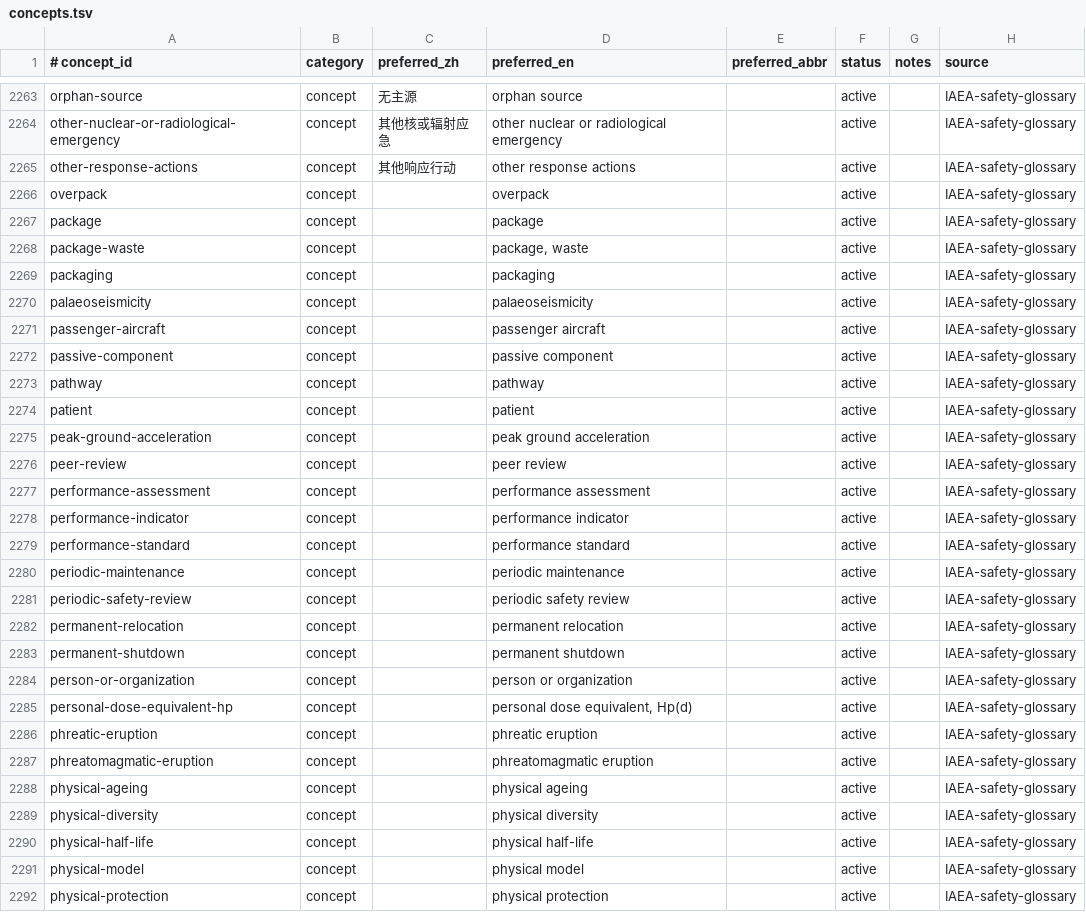
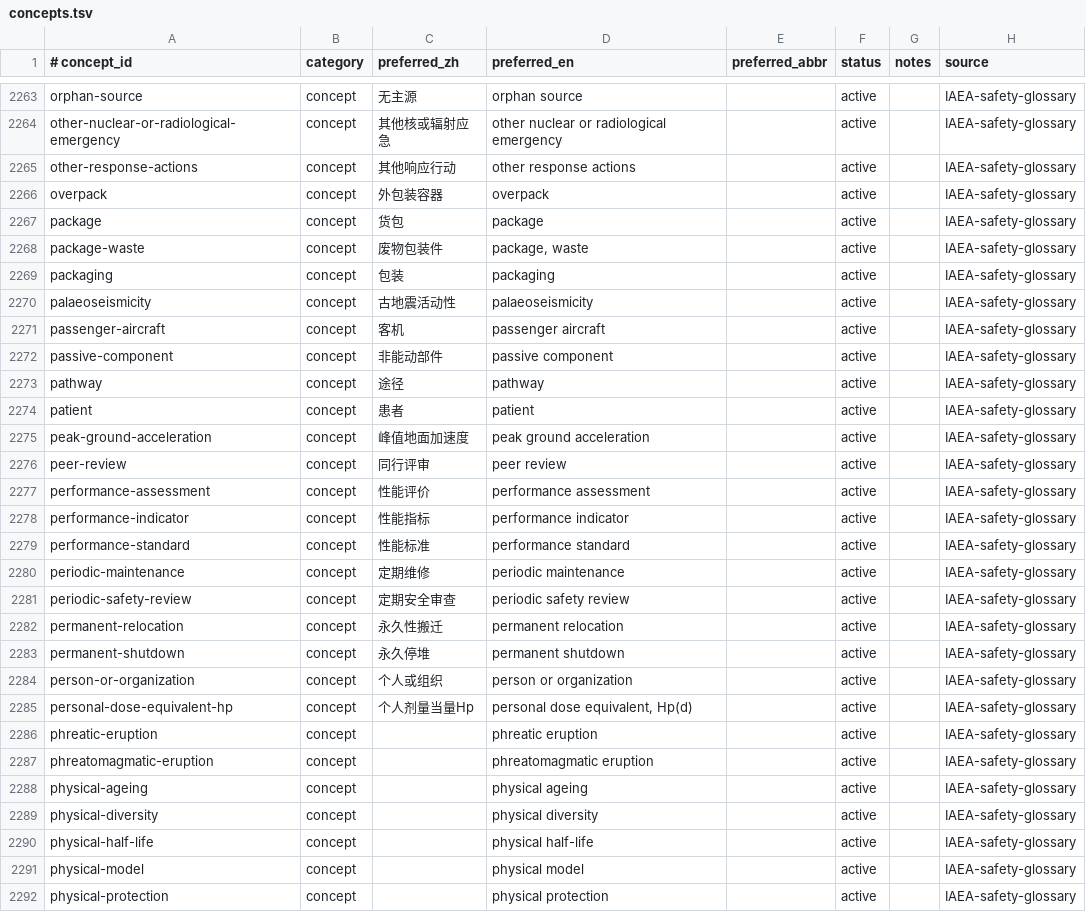
Before and after one commit to zxkjack123/fusion-terms, a TSV file: terms/registry/concepts.tsv, drawn as a sheet; only a part is shown, gaps mark what is left out.

Commit message:
feat(registry): add W3a preferred names batch-29 (#T-4973)

```diff
--- a/terms/registry/concepts.tsv
+++ b/terms/registry/concepts.tsv
@@ -2265,22 +2265,22 @@ other-nuclear-or-radiological-emergency	concept	其他核或辐射应急	other n
 other-response-actions	concept	其他响应行动	other response actions		active		IAEA-safety-glossary
-overpack	concept		overpack		active		IAEA-safety-glossary
-package	concept		package		active		IAEA-safety-glossary
-package-waste	concept		package, waste		active		IAEA-safety-glossary
-packaging	concept		packaging		active		IAEA-safety-glossary
-palaeoseismicity	concept		palaeoseismicity		active		IAEA-safety-glossary
-passenger-aircraft	concept		passenger aircraft		active		IAEA-safety-glossary
-passive-component	concept		passive component		active		IAEA-safety-glossary
-pathway	concept		pathway		active		IAEA-safety-glossary
-patient	concept		patient		active		IAEA-safety-glossary
-peak-ground-acceleration	concept		peak ground acceleration		active		IAEA-safety-glossary
-peer-review	concept		peer review		active		IAEA-safety-glossary
-performance-assessment	concept		performance assessment		active		IAEA-safety-glossary
-performance-indicator	concept		performance indicator		active		IAEA-safety-glossary
-performance-standard	concept		performance standard		active		IAEA-safety-glossary
-periodic-maintenance	concept		periodic maintenance		active		IAEA-safety-glossary
-periodic-safety-review	concept		periodic safety review		active		IAEA-safety-glossary
-permanent-relocation	concept		permanent relocation		active		IAEA-safety-glossary
-permanent-shutdown	concept		permanent shutdown		active		IAEA-safety-glossary
-person-or-organization	concept		person or organization		active		IAEA-safety-glossary
-personal-dose-equivalent-hp	concept		personal dose equivalent, Hp(d)		active		IAEA-safety-glossary
+overpack	concept	外包装容器	overpack		active		IAEA-safety-glossary
+package	concept	货包	package		active		IAEA-safety-glossary
+package-waste	concept	废物包装件	package, waste		active		IAEA-safety-glossary
+packaging	concept	包装	packaging		active		IAEA-safety-glossary
+palaeoseismicity	concept	古地震活动性	palaeoseismicity		active		IAEA-safety-glossary
+passenger-aircraft	concept	客机	passenger aircraft		active		IAEA-safety-glossary
+passive-component	concept	非能动部件	passive component		active		IAEA-safety-glossary
+pathway	concept	途径	pathway		active		IAEA-safety-glossary
+patient	concept	患者	patient		active		IAEA-safety-glossary
+peak-ground-acceleration	concept	峰值地面加速度	peak ground acceleration		active		IAEA-safety-glossary
+peer-review	concept	同行评审	peer review		active		IAEA-safety-glossary
+performance-assessment	concept	性能评价	performance assessment		active		IAEA-safety-glossary
+performance-indicator	concept	性能指标	performance indicator		active		IAEA-safety-glossary
+performance-standard	concept	性能标准	performance standard		active		IAEA-safety-glossary
+periodic-maintenance	concept	定期维修	periodic maintenance		active		IAEA-safety-glossary
+periodic-safety-review	concept	定期安全审查	periodic safety review		active		IAEA-safety-glossary
+permanent-relocation	concept	永久性搬迁	permanent relocation		active		IAEA-safety-glossary
+permanent-shutdown	concept	永久停堆	permanent shutdown		active		IAEA-safety-glossary
+person-or-organization	concept	个人或组织	person or organization		active		IAEA-safety-glossary
+personal-dose-equivalent-hp	concept	个人剂量当量Hp	personal dose equivalent, Hp(d)		active		IAEA-safety-glossary
 phreatic-eruption	concept		phreatic eruption		active		IAEA-safety-glossary
```
